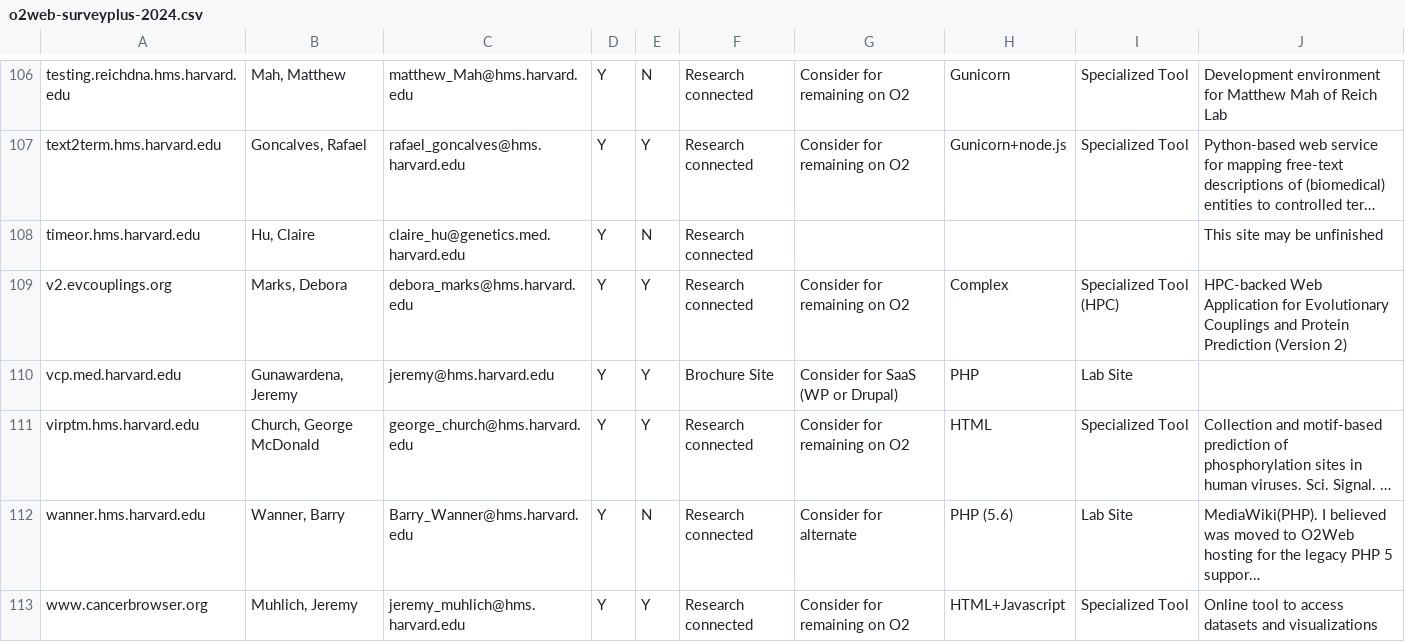
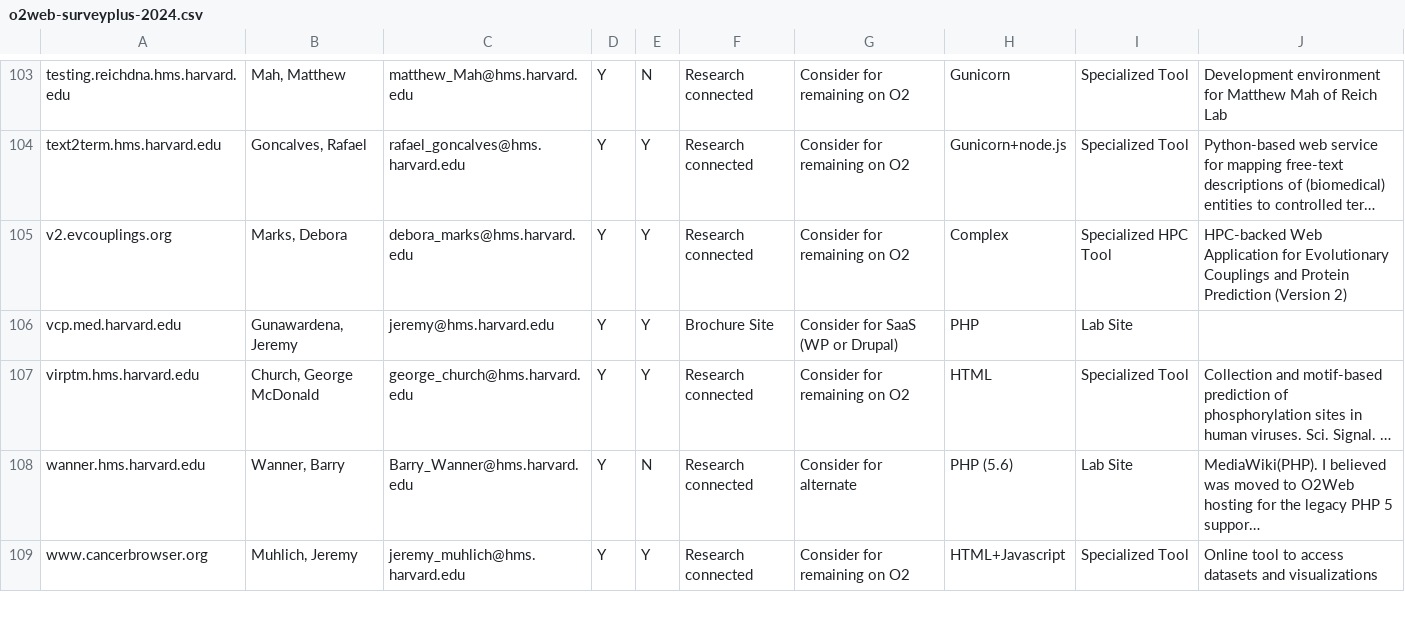
Before and after one commit to dmf24/new-web-project-2025, a CSV file: data/o2web-surveyplus-2024.csv, drawn as a sheet; only a part is shown, gaps mark what is left out; long unchanged cells end in …; removed rows and columns are numbered as before the commit, all else as after; the diff covers the shown part only; the diff names each change by its address in the sheet, - before the commit and + after, or states it on an @@ line.

```diff
--- a/data/o2web-surveyplus-2024.csv
+++ b/data/o2web-surveyplus-2024.csv
-row 108: timeor.hms.harvard.edu | Hu, Claire | claire_hu@genetics.med.harvard.edu | Y | N | Research connected |  |  |  | This site may be unfinished
-I105: Specialized Tool (HPC)
+I105: Specialized HPC Tool
```
Also changed, not shown: 1 added row, 4 removed rows and 23 edited cells elsewhere in this file, 1 other file.
